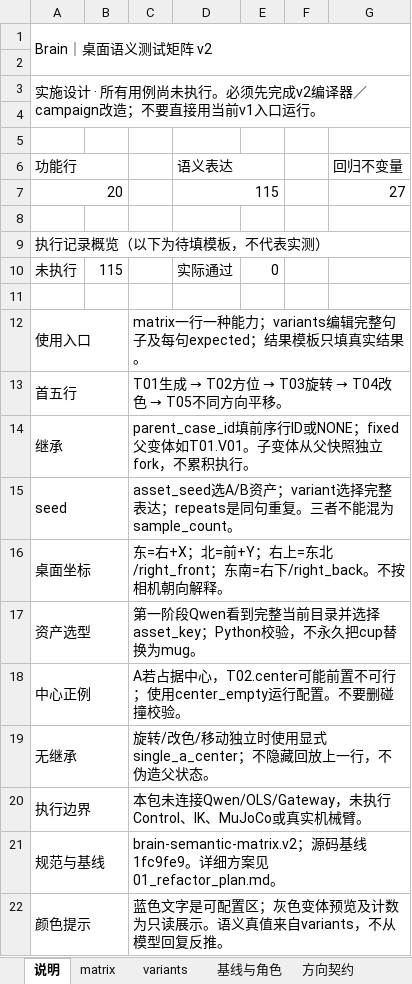
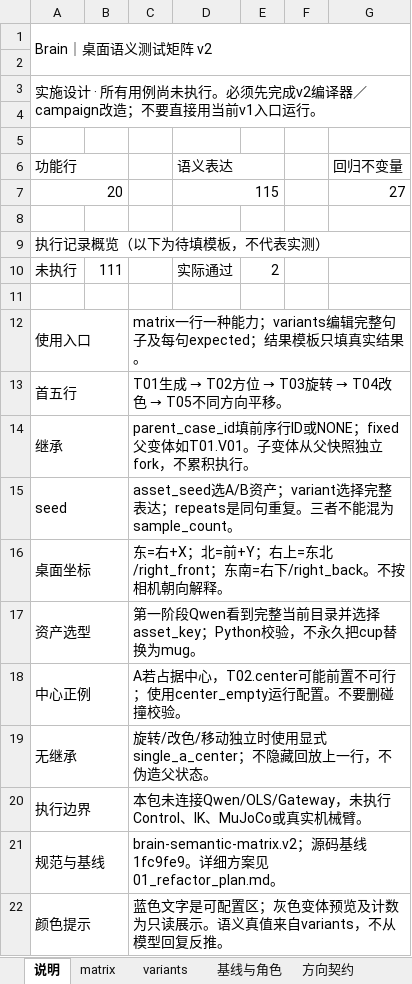
Before and after one commit to haotian2410/robot_agent_brain, an Excel workbook: docs/semantic-refactor/02_semantic_test_matrix.xlsx, sheet 说明, drawn as a sheet; values as stored, in another font and other column widths than the file's, no cell formats; the diff names each change by its address in the sheet, - before the commit and + after, or states it on an @@ line.

```diff
--- a/docs/semantic-refactor/02_semantic_test_matrix.xlsx (sheet 说明)
+++ b/docs/semantic-refactor/02_semantic_test_matrix.xlsx (sheet 说明)
-B10: 115
+B10: 111
-E10: 0
+E10: 2
```
Also changed, not shown: sheet 结果模板, cell formats, 39 other files.
